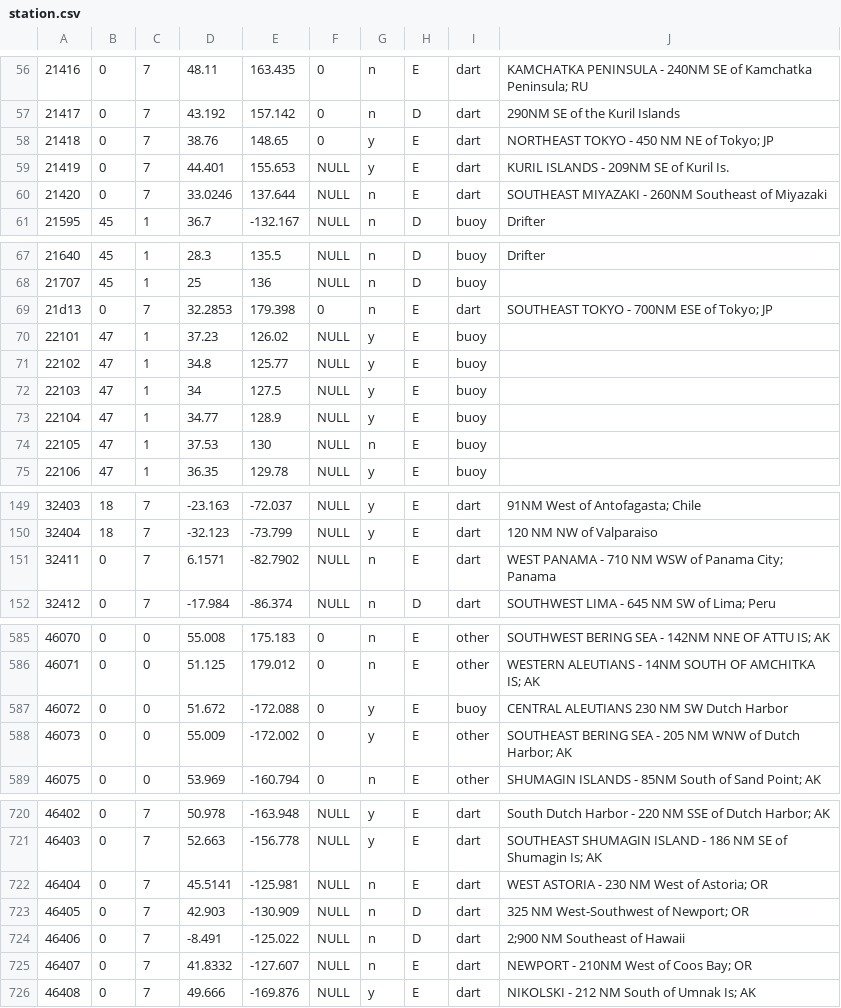
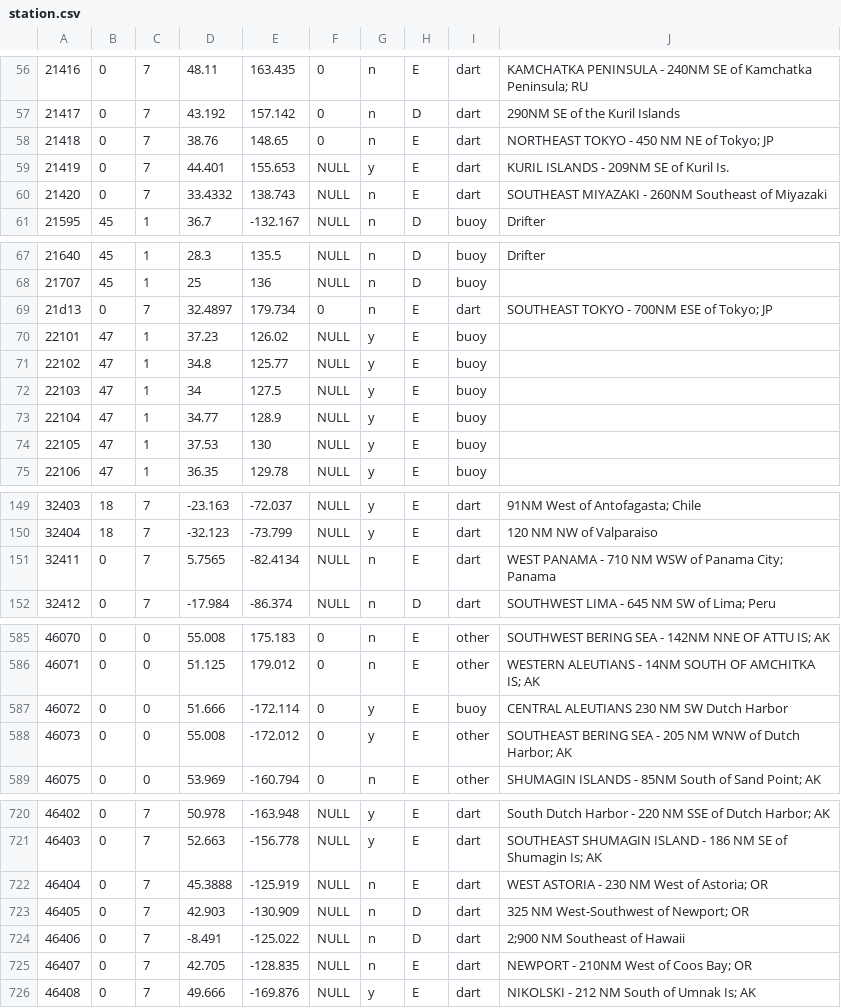
Before and after one commit to KlaimP/labFomin, a CSV file: lab27/station.csv, drawn as a sheet; only a part is shown, gaps mark what is left out; the diff covers the shown part only.

```diff
--- a/lab27/station.csv
+++ b/lab27/station.csv
@@ -57,5 +57,5 @@
 21417,0,7,43.192,157.142,0,n,D,dart,290NM SE of the Kuril Islands
-21418,0,7,38.76,148.65,0,y,E,dart,NORTHEAST TOKYO - 450 NM NE of Tokyo; JP
+21418,0,7,38.76,148.65,0,n,E,dart,NORTHEAST TOKYO - 450 NM NE of Tokyo; JP
 21419,0,7,44.401,155.653,NULL,y,E,dart,KURIL ISLANDS - 209NM SE of Kuril Is.
-21420,0,7,33.0246,137.644,NULL,n,E,dart,SOUTHEAST MIYAZAKI - 260NM Southeast of Miyazaki
+21420,0,7,33.4332,138.743,NULL,n,E,dart,SOUTHEAST MIYAZAKI - 260NM Southeast of Miyazaki
 21595,45,1,36.7,-132.167,NULL,n,D,buoy,Drifter
@@ -68,3 +68,3 @@
 21707,45,1,25,136,NULL,n,D,buoy,
-21d13,0,7,32.2853,179.398,0,n,E,dart,SOUTHEAST TOKYO - 700NM ESE of Tokyo; JP
+21d13,0,7,32.4897,179.734,0,n,E,dart,SOUTHEAST TOKYO - 700NM ESE of Tokyo; JP
 22101,47,1,37.23,126.02,NULL,y,E,buoy,
@@ -73,3 +73,3 @@
 22104,47,1,34.77,128.9,NULL,y,E,buoy,
-22105,47,1,37.53,130,NULL,n,E,buoy,
+22105,47,1,37.53,130,NULL,y,E,buoy,
 22106,47,1,36.35,129.78,NULL,y,E,buoy,
@@ -150,3 +150,3 @@
 32404,18,7,-32.123,-73.799,NULL,y,E,dart,120 NM NW of Valparaiso
-32411,0,7,6.1571,-82.7902,NULL,n,E,dart,WEST PANAMA - 710 NM WSW of Panama City; Panama
+32411,0,7,5.7565,-82.4134,NULL,n,E,dart,WEST PANAMA - 710 NM WSW of Panama City; Panama
 32412,0,7,-17.984,-86.374,NULL,n,D,dart,SOUTHWEST LIMA - 645 NM SW of Lima; Peru
@@ -586,4 +586,4 @@
 46071,0,0,51.125,179.012,0,n,E,other,WESTERN ALEUTIANS - 14NM SOUTH OF AMCHITKA IS; AK
-46072,0,0,51.672,-172.088,0,y,E,buoy,CENTRAL ALEUTIANS 230 NM SW Dutch Harbor
-46073,0,0,55.009,-172.002,0,y,E,other,SOUTHEAST BERING SEA - 205 NM WNW of Dutch Harbor; AK
+46072,0,0,51.666,-172.114,0,y,E,buoy,CENTRAL ALEUTIANS 230 NM SW Dutch Harbor
+46073,0,0,55.008,-172.012,0,y,E,other,SOUTHEAST BERING SEA - 205 NM WNW of Dutch Harbor; AK
 46075,0,0,53.969,-160.794,0,n,E,other,SHUMAGIN ISLANDS - 85NM South of Sand Point; AK
@@ -721,6 +721,6 @@
 46403,0,7,52.663,-156.778,NULL,y,E,dart,SOUTHEAST SHUMAGIN ISLAND - 186 NM SE of Shumagin Is; AK
-46404,0,7,45.5141,-125.981,NULL,n,E,dart,WEST ASTORIA - 230 NM West of Astoria; OR
+46404,0,7,45.3888,-125.919,NULL,n,E,dart,WEST ASTORIA - 230 NM West of Astoria; OR
 46405,0,7,42.903,-130.909,NULL,n,D,dart,325 NM West-Southwest of Newport; OR
 46406,0,7,-8.491,-125.022,NULL,n,D,dart,2;900 NM Southeast of Hawaii
-46407,0,7,41.8332,-127.607,NULL,n,E,dart,NEWPORT - 210NM West of Coos Bay; OR
+46407,0,7,42.705,-128.835,NULL,n,E,dart,NEWPORT - 210NM West of Coos Bay; OR
 46408,0,7,49.666,-169.876,NULL,y,E,dart, NIKOLSKI - 212 NM South of Umnak Is; AK
```
Also changed, not shown: 27 edited cells elsewhere in this file, 38 other files.
